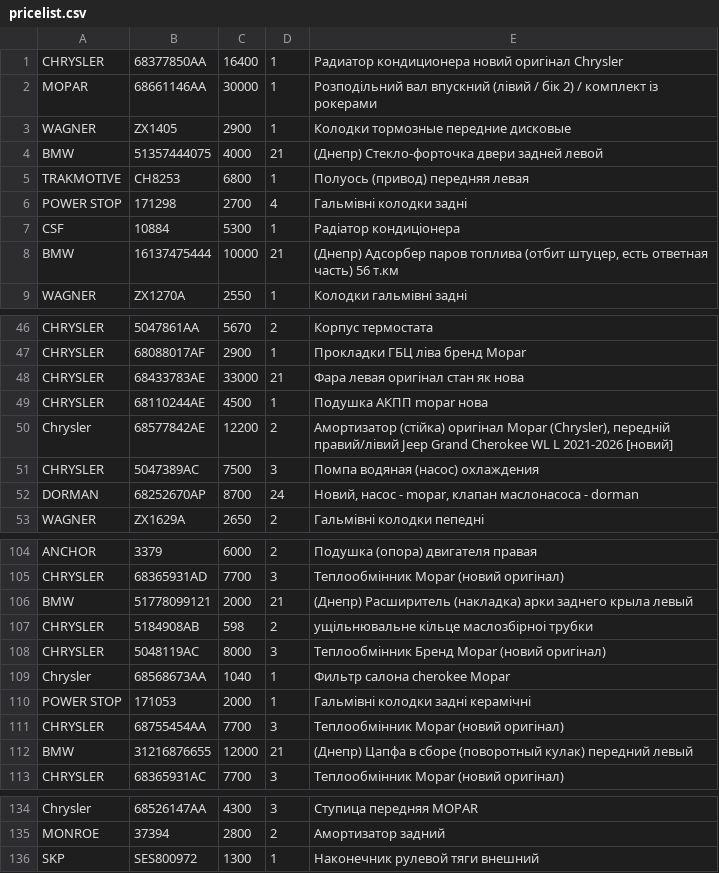
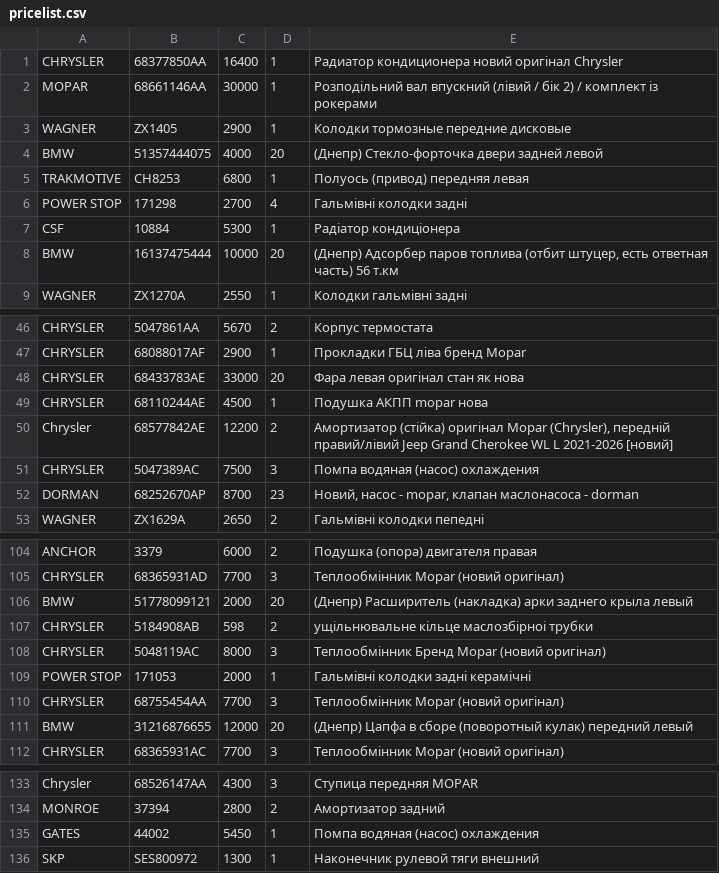
Before and after one commit to xvalikan/avtopro-pricelist, a CSV file: pricelist.csv, drawn as a sheet; only a part is shown, gaps mark what is left out; the diff covers the shown part only.

```diff
--- a/pricelist.csv
+++ b/pricelist.csv
@@ -3,3 +3,3 @@ MOPAR;68661146AA;30000;1;Розподільний вал впускний (лі
 WAGNER;ZX1405;2900;1;Колодки тормозные передние дисковые
-BMW;51357444075;4000;21;(Днепр) Стекло-форточка двери задней левой
+BMW;51357444075;4000;20;(Днепр) Стекло-форточка двери задней левой
 TRAKMOTIVE;CH8253;6800;1;Полуось (привод) передняя левая
@@ -7,3 +7,3 @@ POWER STOP;171298;2700;4;Гальмівні колодки задні
 CSF;10884;5300;1;Радіатор кондиціонера
-BMW;16137475444;10000;21;(Днепр) Адсорбер паров топлива (отбит штуцер, есть ответная часть) 56 т.км
+BMW;16137475444;10000;20;(Днепр) Адсорбер паров топлива (отбит штуцер, есть ответная часть) 56 т.км
 WAGNER;ZX1270A;2550;1;Колодки гальмівні задні
@@ -47,3 +47,3 @@ CHRYSLER;5047861AA;5670;2;Корпус термостата
 CHRYSLER;68088017AF;2900;1;Прокладки ГБЦ ліва бренд Mopar
-CHRYSLER;68433783AE;33000;21;Фара левая оригінал стан як нова
+CHRYSLER;68433783AE;33000;20;Фара левая оригінал стан як нова
 CHRYSLER;68110244AE;4500;1;Подушка АКПП mopar нова
@@ -51,3 +51,3 @@ Chrysler;68577842AE;12200;2;Амортизатор (стійка) оригіна
 CHRYSLER;5047389AC;7500;3;Помпа водяная (насос) охлаждения
-DORMAN;68252670AP;8700;24;Новий, насос - mopar, клапан маслонасоса - dorman
+DORMAN;68252670AP;8700;23;Новий, насос - mopar, клапан маслонасоса - dorman
 WAGNER;ZX1629A;2650;2;Гальмівні колодки пепедні
@@ -105,9 +105,8 @@ ANCHOR;3379;6000;2;Подушка (опора) двигателя правая
 CHRYSLER;68365931AD;7700;3;Теплообмінник Mopar (новий оригінал)
-BMW;51778099121;2000;21;(Днепр) Расширитель (накладка) арки заднего крыла левый
+BMW;51778099121;2000;20;(Днепр) Расширитель (накладка) арки заднего крыла левый
 CHRYSLER;5184908AB;598;2;ущiльнювальне кiльце маслозбiрноi трубки
 CHRYSLER;5048119AC;8000;3;Теплообмінник Бренд Mopar (новий оригінал)
-Chrysler;68568673AA;1040;1;Фильтр салона cherokee Mopar
 POWER STOP;171053;2000;1;Гальмівні колодки задні керамічні
 CHRYSLER;68755454AA;7700;3;Теплообмінник Mopar (новий оригінал)
-BMW;31216876655;12000;21;(Днепр) Цапфа в сборе (поворотный кулак) передний левый
+BMW;31216876655;12000;20;(Днепр) Цапфа в сборе (поворотный кулак) передний левый
 CHRYSLER;68365931AC;7700;3;Теплообмінник Mopar (новий оригінал)
@@ -135,2 +134,3 @@ Chrysler;68526147AA;4300;3;Ступица передняя MOPAR
 MONROE;37394;2800;2;Амортизатор задний
+GATES;44002;5450;1;Помпа водяная (насос) охлаждения
 SKP;SES800972;1300;1;Наконечник рулевой тяги внешний
```
Also changed, not shown: 7 edited cells elsewhere in this file, pricelist_khm.csv, pricelist_lviv.csv.
